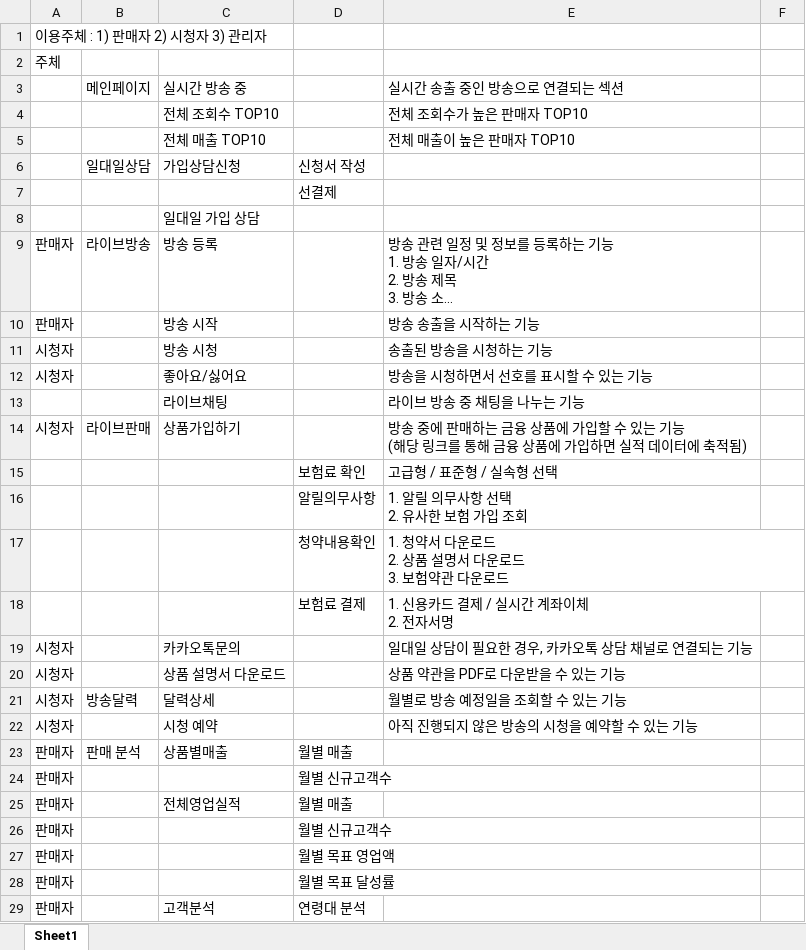
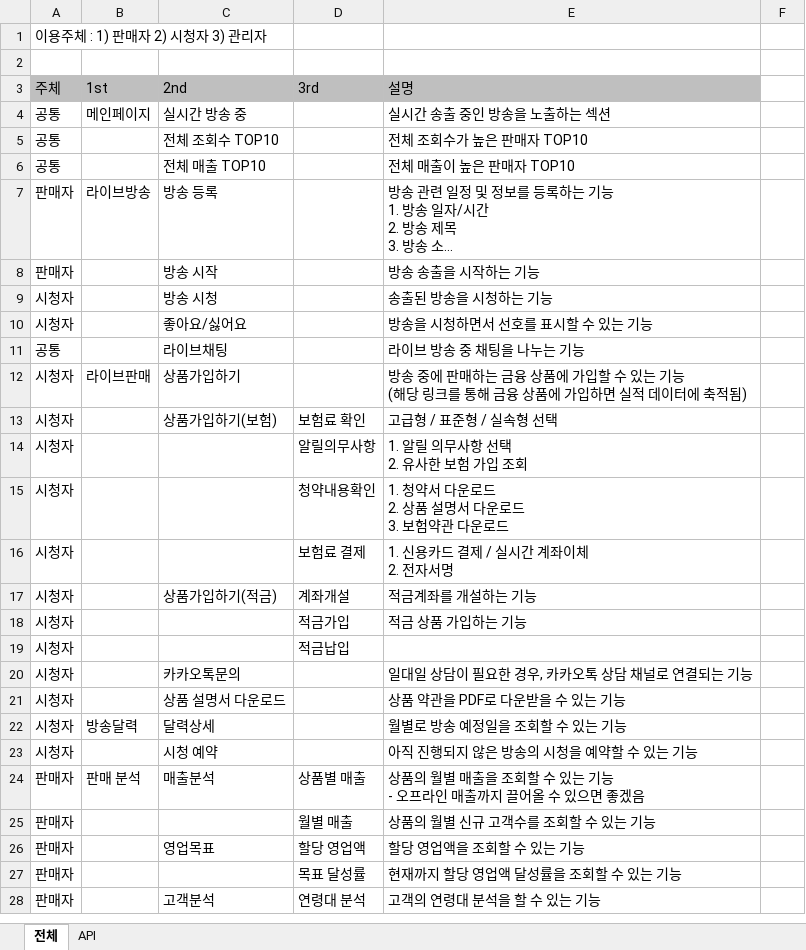
Before and after one commit to hennylee/Hana-Exchange-Payment-Project, an Excel workbook: 개발서류/기능정의서.xlsx, sheet 전체, drawn as a sheet; only a part is shown; long unchanged cells end in …; values as stored, in another font and other column widths than the file's, no borders; removed rows and columns are numbered as before the commit, all else as after; ↵ is a line break in a cell; the diff covers the shown part only; the diff names each change by its address in the sheet, - before the commit and + after, or states it on an @@ line.

```diff
--- a/개발서류/기능정의서.xlsx (sheet 전체)
+++ b/개발서류/기능정의서.xlsx (sheet 전체)
-sheet tab: Sheet1
+sheet tab: 전체
+sheet tab: API
-A2: 주체
+A2: (empty)
+row 3: 주체 | 1st | 2nd | 3rd | 설명
-A4:A6: (empty)
+A4:A6: 공통
-E4: 실시간 송출 중인 방송으로 연결되는 섹션
+E4: 실시간 송출 중인 방송을 노출하는 섹션
-row 6:  | 일대일상담 | 가입상담신청 | 신청서 작성
-row 7:  |  |  | 선결제
-row 8:  |  | 일대일 가입 상담
-A11: (empty)
+A11: 공통
-A13:A16: (empty)
+A13:A16: 시청자
-C13: (empty)
+C13: 상품가입하기(보험)
+row 17: 시청자 |  | 상품가입하기(적금) | 계좌개설 | 적금계좌를 개설하는 기능
+row 18: 시청자 |  |  | 적금가입 | 적금 상품 가입하는 기능
+row 19: 시청자 |  |  | 적금납입
-C24: 상품별매출
+C24: 매출분석
-D24: 월별 매출
+D24: 상품별 매출
-E24: (empty)
+E24: 상품의 월별 매출을 조회할 수 있는 기능 ↵ - 오프라인 매출까지 끌어올 수 있으면 좋겠음
-row 24: 판매자 |  |  | 월별 신규고객수
-C25: 전체영업실적
+C25: (empty)
-E25: (empty)
+E25: 상품의 월별 신규 고객수를 조회할 수 있는 기능
-row 26: 판매자 |  |  | 월별 신규고객수
-row 27: 판매자 |  |  | 월별 목표 영업액
+row 26: 판매자 |  | 영업목표 | 할당 영업액 | 할당 영업액을 조회할 수 있는 기능
-D27: 월별 목표 달성률
+D27: 목표 달성률
-E27: (empty)
+E27: 현재까지 할당 영업액 달성률을 조회할 수 있는 기능
-E28: (empty)
+E28: 고객의 연령대 분석을 할 수 있는 기능
```
Also changed, not shown: 6 added rows and 5 edited cells elsewhere in this sheet, 10 other files.
